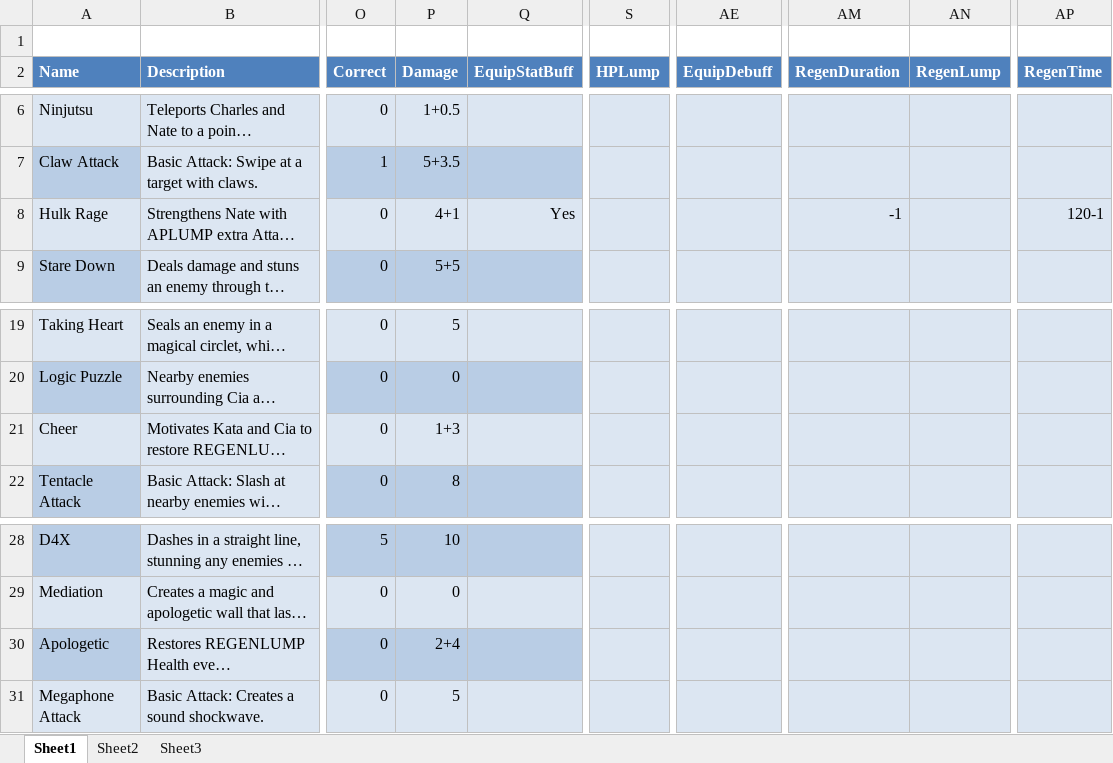
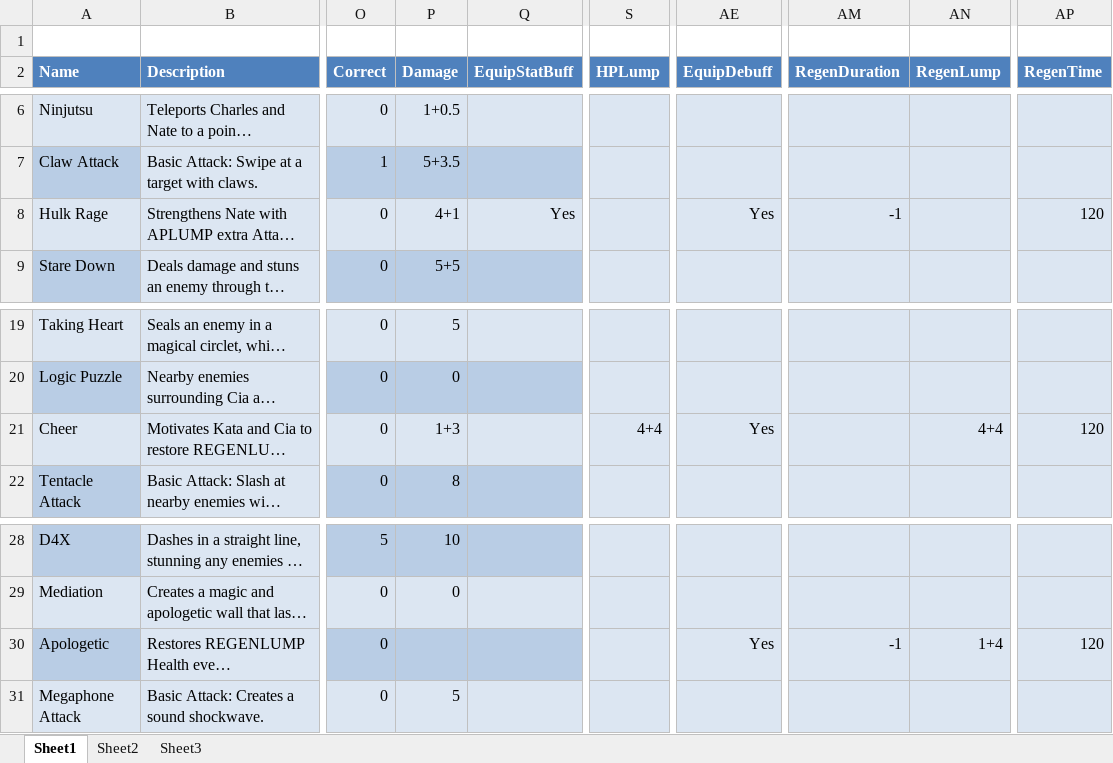
Before and after one commit to Excel/Perkinites-, an Excel workbook: xml/Abilities.xlsx, sheet Sheet1, drawn as a sheet; only a part is shown, gaps mark what is left out; long unchanged cells end in …; values as stored, in another font and other column widths than the file's, no borders; table styles not drawn; the diff names each change by its address in the sheet, - before the commit and + after, or states it on an @@ line.

```diff
--- a/xml/Abilities.xlsx (sheet Sheet1)
+++ b/xml/Abilities.xlsx (sheet Sheet1)
-AE8 (EquipDebuff): (empty)
+AE8 (EquipDebuff): Yes
-AP8 (RegenTime): 120-1
+AP8 (RegenTime): 120
-S21 (HPLump): (empty)
+S21 (HPLump): 4+4
-AE21 (EquipDebuff): (empty)
+AE21 (EquipDebuff): Yes
-AN21 (RegenLump): (empty)
+AN21 (RegenLump): 4+4
-AP21 (RegenTime): (empty)
+AP21 (RegenTime): 120
-P30 (Damage): 2+4
+P30 (Damage): (empty)
-AE30 (EquipDebuff): (empty)
+AE30 (EquipDebuff): Yes
-AM30 (RegenDuration): (empty)
+AM30 (RegenDuration): -1
-AN30 (RegenLump): (empty)
+AN30 (RegenLump): 1+4
-AP30 (RegenTime): (empty)
+AP30 (RegenTime): 120
```
Also changed, not shown: 18 other files.
